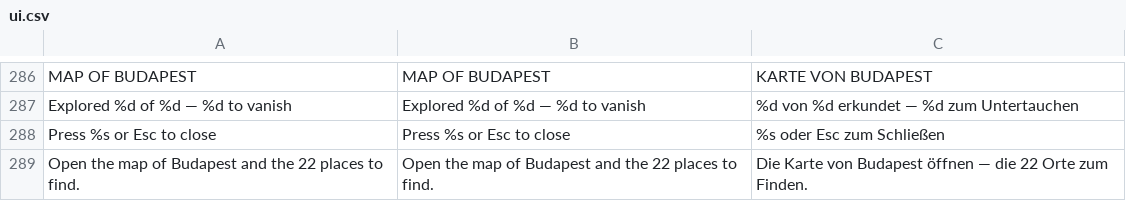
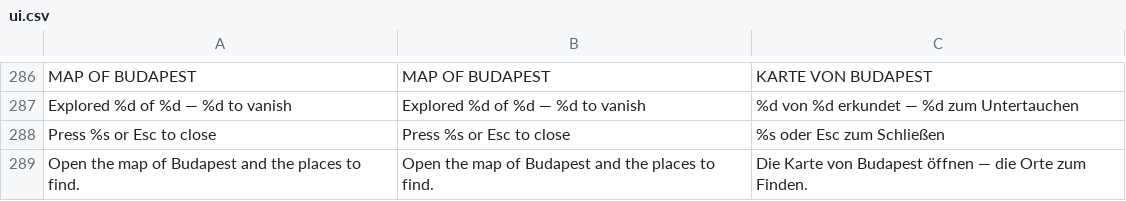
Before and after one commit to korjavin/godot-test1, a CSV file: assets/translations/ui.csv, drawn as a sheet; only a part is shown, gaps mark what is left out; the diff names each change by its address in the sheet, - before the commit and + after, or states it on an @@ line.

```diff
--- a/assets/translations/ui.csv
+++ b/assets/translations/ui.csv
-A289: …and the 22 places to…
+A289: …and the places to…
-B289: …and the 22 places to…
+B289: …and the places to…
-C289: …— die 22 Orte zum…
+C289: …— die Orte zum…
```
Also changed, not shown: 4 other files.
